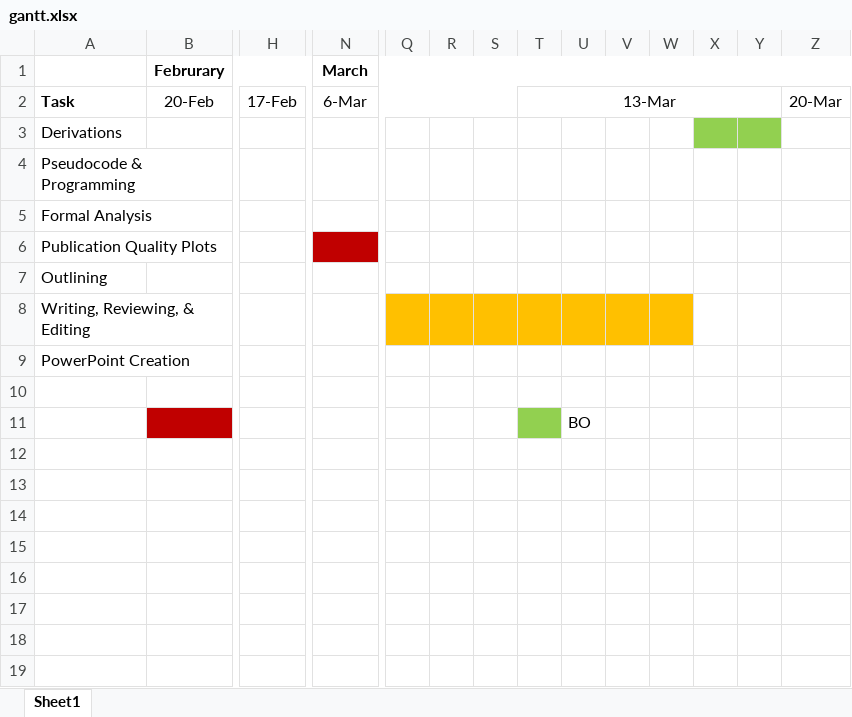
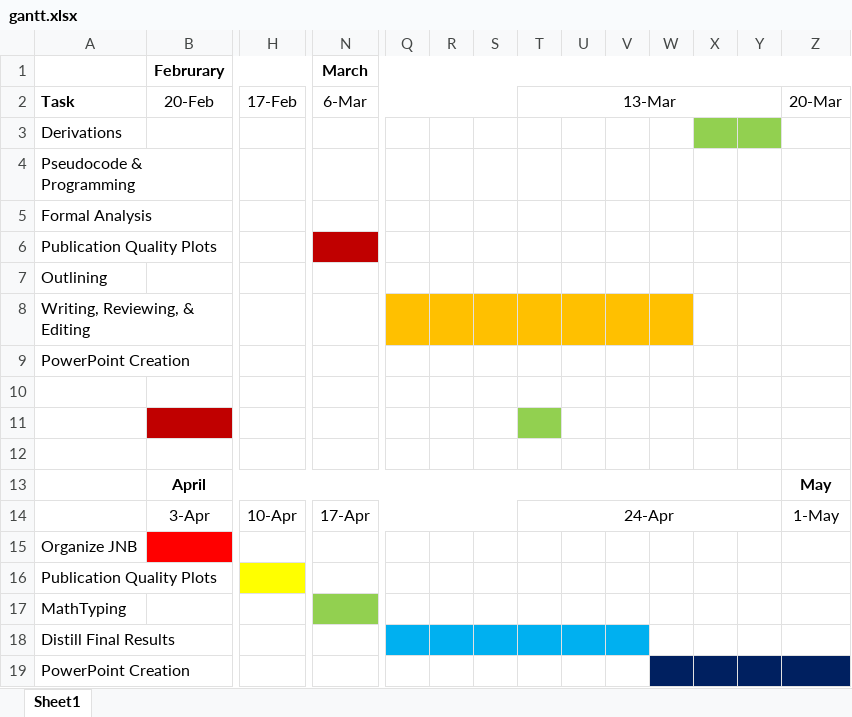
Before and after one commit to kylajones/nl_stochastic_opt, an Excel workbook: gantt.xlsx, sheet Sheet1, drawn as a sheet; only a part is shown, gaps mark what is left out; values as stored, in another font and other column widths than the file's, no borders; rows hold the shown columns only; the diff names each change by its address in the sheet, - before the commit and + after, or states it on an @@ line.

```diff
--- a/gantt.xlsx (sheet Sheet1)
+++ b/gantt.xlsx (sheet Sheet1)
-U11: BO
+U11: (empty)
+row 12: (empty)
+row 13:  | April |  |  |  |  |  |  |  |  |  |  |  | May
+row 14:  | 3-Apr | 10-Apr | 17-Apr |  |  |  | 24-Apr |  |  |  |  |  | 1-May
+row 15: Organize JNB
+row 16: Publication Quality Plots
+row 17: MathTyping
+row 18: Distill Final Results
+row 19: PowerPoint Creation
```
Also changed, not shown: 3 other files.
